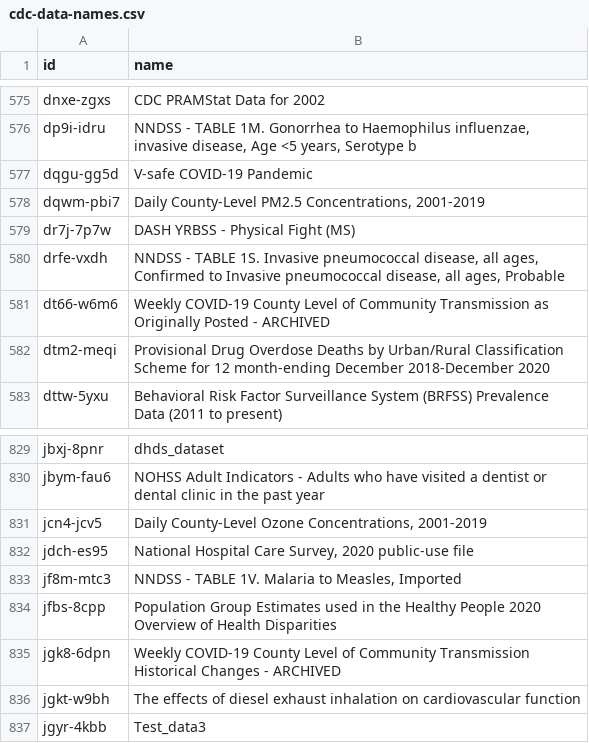
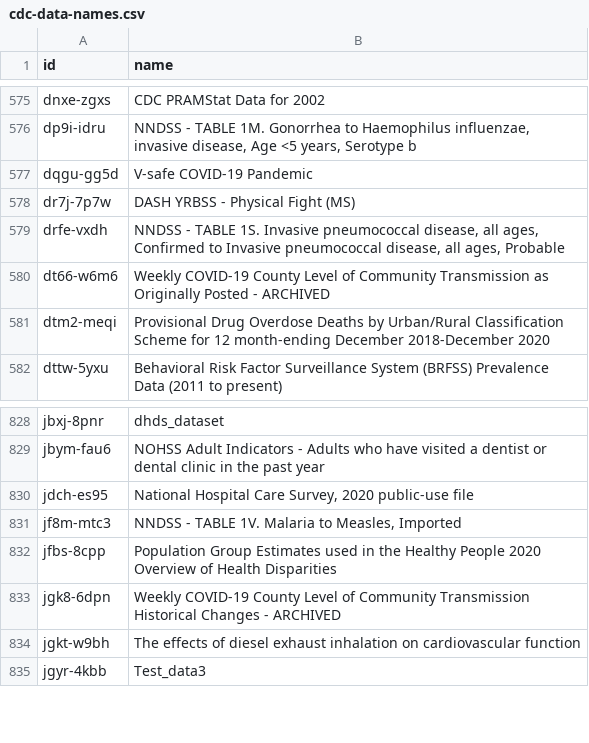
Before and after one commit to jemory/cdc-data-changes, a CSV file: exported_data/cdc-data-names.csv, drawn as a sheet; only a part is shown, gaps mark what is left out; the diff names each change by its address in the sheet, - before the commit and + after, or states it on an @@ line.

```diff
--- a/exported_data/cdc-data-names.csv
+++ b/exported_data/cdc-data-names.csv
-row 578: dqwm-pbi7 | Daily County-Level PM2.5 Concentrations, 2001-2019
-row 831: jcn4-jcv5 | Daily County-Level Ozone Concentrations, 2001-2019
```
Also changed, not shown: 3 other files.
